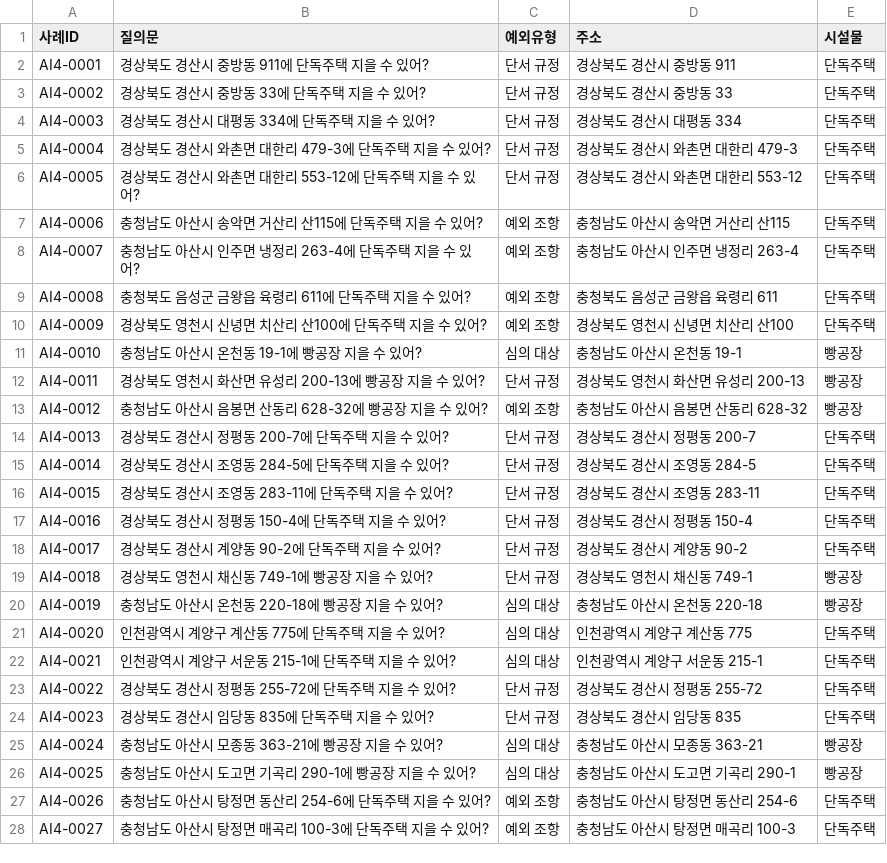
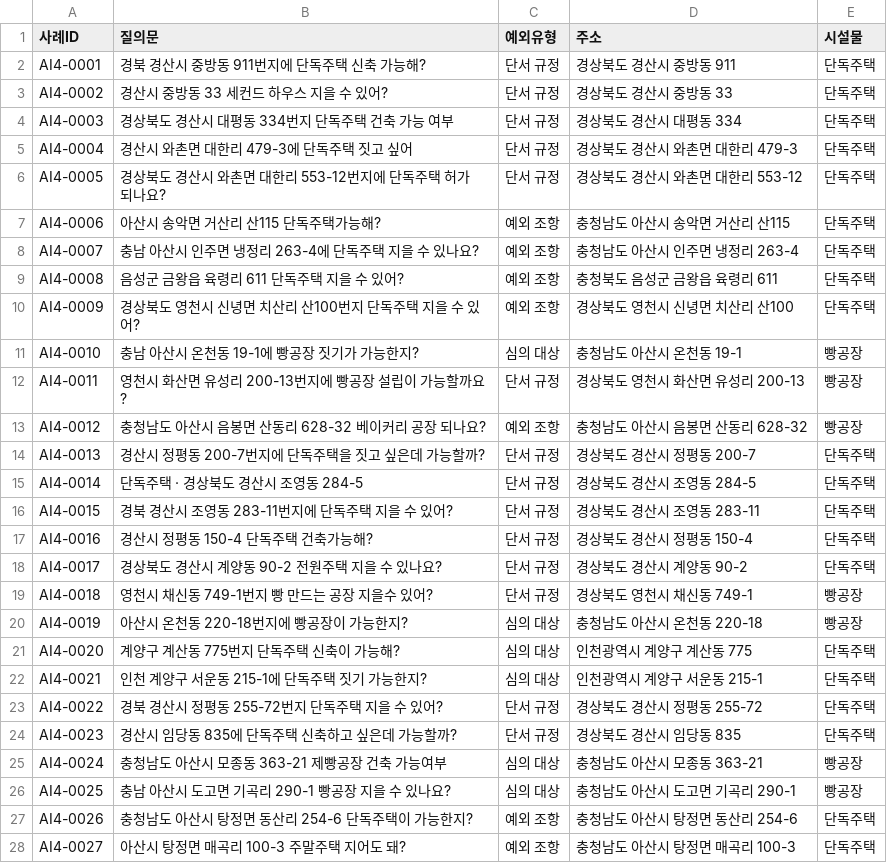
Before and after one commit to eunkyeoung/nipa_ai_eval, a CSV file: spec_data/testset_ai4.csv, drawn as a sheet; only a part is shown; the diff covers the shown part only.

```diff
--- a/spec_data/testset_ai4.csv
+++ b/spec_data/testset_ai4.csv
@@ -1,28 +1,28 @@
 사례ID,질의문,예외유형,주소,시설물
-AI4-0001,경상북도 경산시 중방동 911에 단독주택 지을 수 있어?,단서 규정,경상북도 경산시 중방동 911,단독주택
-AI4-0002,경상북도 경산시 중방동 33에 단독주택 지을 수 있어?,단서 규정,경상북도 경산시 중방동 33,단독주택
-AI4-0003,경상북도 경산시 대평동 334에 단독주택 지을 수 있어?,단서 규정,경상북도 경산시 대평동 334,단독주택
-AI4-0004,경상북도 경산시 와촌면 대한리 479-3에 단독주택 지을 수 있어?,단서 규정,경상북도 경산시 와촌면 대한리 479-3,단독주택
-AI4-0005,경상북도 경산시 와촌면 대한리 553-12에 단독주택 지을 수 있어?,단서 규정,경상북도 경산시 와촌면 대한리 553-12,단독주택
-AI4-0006,충청남도 아산시 송악면 거산리 산115에 단독주택 지을 수 있어?,예외 조항,충청남도 아산시 송악면 거산리 산115,단독주택
-AI4-0007,충청남도 아산시 인주면 냉정리 263-4에 단독주택 지을 수 있어?,예외 조항,충청남도 아산시 인주면 냉정리 263-4,단독주택
-AI4-0008,충청북도 음성군 금왕읍 육령리 611에 단독주택 지을 수 있어?,예외 조항,충청북도 음성군 금왕읍 육령리 611,단독주택
-AI4-0009,경상북도 영천시 신녕면 치산리 산100에 단독주택 지을 수 있어?,예외 조항,경상북도 영천시 신녕면 치산리 산100,단독주택
-AI4-0010,충청남도 아산시 온천동 19-1에 빵공장 지을 수 있어?,심의 대상,충청남도 아산시 온천동 19-1,빵공장
-AI4-0011,경상북도 영천시 화산면 유성리 200-13에 빵공장 지을 수 있어?,단서 규정,경상북도 영천시 화산면 유성리 200-13,빵공장
-AI4-0012,충청남도 아산시 음봉면 산동리 628-32에 빵공장 지을 수 있어?,예외 조항,충청남도 아산시 음봉면 산동리 628-32,빵공장
-AI4-0013,경상북도 경산시 정평동 200-7에 단독주택 지을 수 있어?,단서 규정,경상북도 경산시 정평동 200-7,단독주택
-AI4-0014,경상북도 경산시 조영동 284-5에 단독주택 지을 수 있어?,단서 규정,경상북도 경산시 조영동 284-5,단독주택
-AI4-0015,경상북도 경산시 조영동 283-11에 단독주택 지을 수 있어?,단서 규정,경상북도 경산시 조영동 283-11,단독주택
-AI4-0016,경상북도 경산시 정평동 150-4에 단독주택 지을 수 있어?,단서 규정,경상북도 경산시 정평동 150-4,단독주택
-AI4-0017,경상북도 경산시 계양동 90-2에 단독주택 지을 수 있어?,단서 규정,경상북도 경산시 계양동 90-2,단독주택
-AI4-0018,경상북도 영천시 채신동 749-1에 빵공장 지을 수 있어?,단서 규정,경상북도 영천시 채신동 749-1,빵공장
-AI4-0019,충청남도 아산시 온천동 220-18에 빵공장 지을 수 있어?,심의 대상,충청남도 아산시 온천동 220-18,빵공장
-AI4-0020,인천광역시 계양구 계산동 775에 단독주택 지을 수 있어?,심의 대상,인천광역시 계양구 계산동 775,단독주택
-AI4-0021,인천광역시 계양구 서운동 215-1에 단독주택 지을 수 있어?,심의 대상,인천광역시 계양구 서운동 215-1,단독주택
-AI4-0022,경상북도 경산시 정평동 255-72에 단독주택 지을 수 있어?,단서 규정,경상북도 경산시 정평동 255-72,단독주택
-AI4-0023,경상북도 경산시 임당동 835에 단독주택 지을 수 있어?,단서 규정,경상북도 경산시 임당동 835,단독주택
-AI4-0024,충청남도 아산시 모종동 363-21에 빵공장 지을 수 있어?,심의 대상,충청남도 아산시 모종동 363-21,빵공장
-AI4-0025,충청남도 아산시 도고면 기곡리 290-1에 빵공장 지을 수 있어?,심의 대상,충청남도 아산시 도고면 기곡리 290-1,빵공장
-AI4-0026,충청남도 아산시 탕정면 동산리 254-6에 단독주택 지을 수 있어?,예외 조항,충청남도 아산시 탕정면 동산리 254-6,단독주택
-AI4-0027,충청남도 아산시 탕정면 매곡리 100-3에 단독주택 지을 수 있어?,예외 조항,충청남도 아산시 탕정면 매곡리 100-3,단독주택
+AI4-0001,경북 경산시 중방동 911번지에 단독주택 신축 가능해?,단서 규정,경상북도 경산시 중방동 911,단독주택
+AI4-0002,경산시 중방동 33 세컨드 하우스 지을 수 있어?,단서 규정,경상북도 경산시 중방동 33,단독주택
+AI4-0003,경상북도 경산시 대평동 334번지 단독주택 건축 가능 여부,단서 규정,경상북도 경산시 대평동 334,단독주택
+AI4-0004,경산시 와촌면 대한리 479-3에 단독주택 짓고 싶어,단서 규정,경상북도 경산시 와촌면 대한리 479-3,단독주택
+AI4-0005,경상북도 경산시 와촌면 대한리 553-12번지에 단독주택 허가 되나요?,단서 규정,경상북도 경산시 와촌면 대한리 553-12,단독주택
+AI4-0006,아산시 송악면 거산리 산115 단독주택가능해?,예외 조항,충청남도 아산시 송악면 거산리 산115,단독주택
+AI4-0007,충남 아산시 인주면 냉정리 263-4에 단독주택 지을 수 있나요?,예외 조항,충청남도 아산시 인주면 냉정리 263-4,단독주택
+AI4-0008,음성군 금왕읍 육령리 611 단독주택 지을 수 있어?,예외 조항,충청북도 음성군 금왕읍 육령리 611,단독주택
+AI4-0009,경상북도 영천시 신녕면 치산리 산100번지 단독주택 지을 수 있어?,예외 조항,경상북도 영천시 신녕면 치산리 산100,단독주택
+AI4-0010,충남 아산시 온천동 19-1에 빵공장 짓기가 가능한지?,심의 대상,충청남도 아산시 온천동 19-1,빵공장
+AI4-0011,영천시 화산면 유성리 200-13번지에 빵공장 설립이 가능할까요?,단서 규정,경상북도 영천시 화산면 유성리 200-13,빵공장
+AI4-0012,충청남도 아산시 음봉면 산동리 628-32 베이커리 공장 되나요?,예외 조항,충청남도 아산시 음봉면 산동리 628-32,빵공장
+AI4-0013,경산시 정평동 200-7번지에 단독주택을 짓고 싶은데 가능할까?,단서 규정,경상북도 경산시 정평동 200-7,단독주택
+AI4-0014,단독주택 · 경상북도 경산시 조영동 284-5,단서 규정,경상북도 경산시 조영동 284-5,단독주택
+AI4-0015,경북 경산시 조영동 283-11번지에 단독주택 지을 수 있어?,단서 규정,경상북도 경산시 조영동 283-11,단독주택
+AI4-0016,경산시 정평동 150-4 단독주택 건축가능해?,단서 규정,경상북도 경산시 정평동 150-4,단독주택
+AI4-0017,경상북도 경산시 계양동 90-2 전원주택 지을 수 있나요?,단서 규정,경상북도 경산시 계양동 90-2,단독주택
+AI4-0018,영천시 채신동 749-1번지 빵 만드는 공장 지을수 있어?,단서 규정,경상북도 영천시 채신동 749-1,빵공장
+AI4-0019,아산시 온천동 220-18번지에 빵공장이 가능한지?,심의 대상,충청남도 아산시 온천동 220-18,빵공장
+AI4-0020,계양구 계산동 775번지 단독주택 신축이 가능해?,심의 대상,인천광역시 계양구 계산동 775,단독주택
+AI4-0021,인천 계양구 서운동 215-1에 단독주택 짓기 가능한지?,심의 대상,인천광역시 계양구 서운동 215-1,단독주택
+AI4-0022,경북 경산시 정평동 255-72번지 단독주택 지을 수 있어?,단서 규정,경상북도 경산시 정평동 255-72,단독주택
+AI4-0023,경산시 임당동 835에 단독주택 신축하고 싶은데 가능할까?,단서 규정,경상북도 경산시 임당동 835,단독주택
+AI4-0024,충청남도 아산시 모종동 363-21 제빵공장 건축 가능여부,심의 대상,충청남도 아산시 모종동 363-21,빵공장
+AI4-0025,충남 아산시 도고면 기곡리 290-1 빵공장 지을 수 있나요?,심의 대상,충청남도 아산시 도고면 기곡리 290-1,빵공장
+AI4-0026,충청남도 아산시 탕정면 동산리 254-6 단독주택이 가능한지?,예외 조항,충청남도 아산시 탕정면 동산리 254-6,단독주택
+AI4-0027,아산시 탕정면 매곡리 100-3 주말주택 지어도 돼?,예외 조항,충청남도 아산시 탕정면 매곡리 100-3,단독주택
```
Also changed, not shown: 23 edited cells elsewhere in this file, spec_data/testset_ai1.csv, spec_data/testset_ai2.csv, 8 other files.
